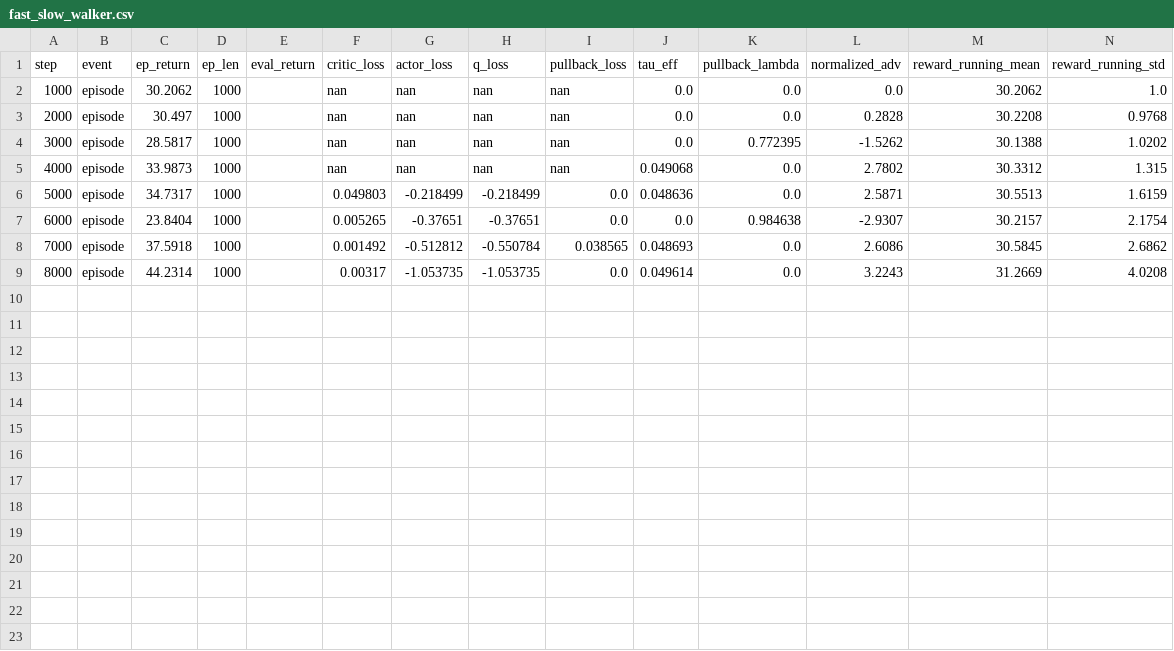
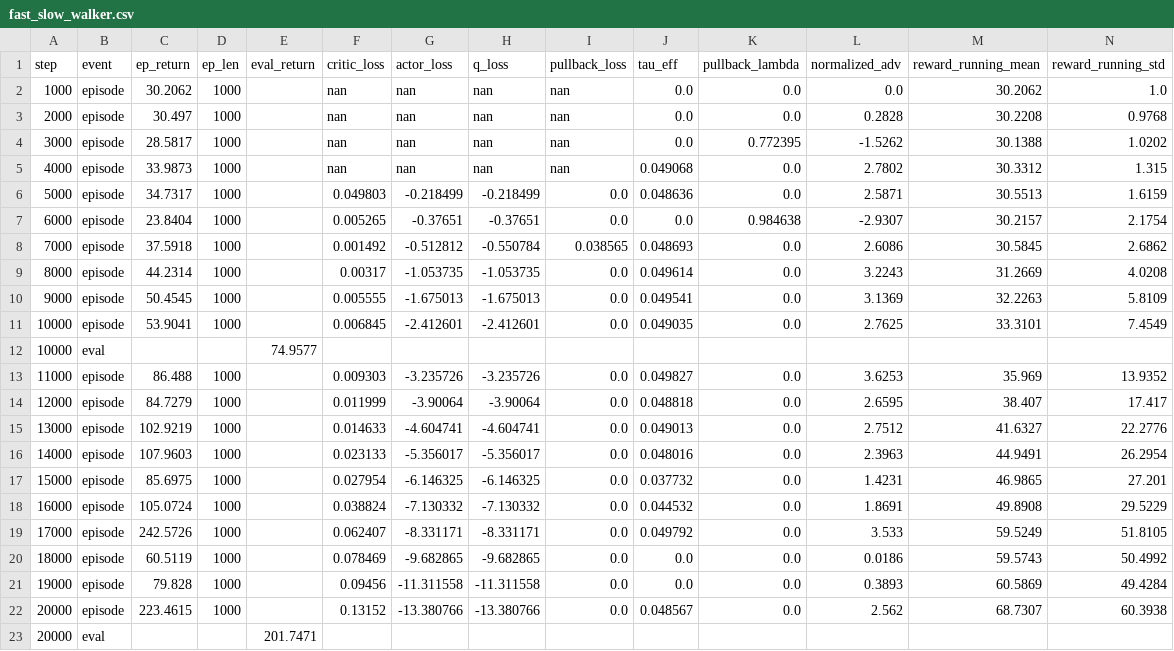
Before and after one commit to mauicv/Workspace, a CSV file: fast_slow_walker.csv, drawn as a sheet; only a part is shown; rows hold the shown columns only; the diff names each change by its address in the sheet, - before the commit and + after, or states it on an @@ line.

```diff
--- a/fast_slow_walker.csv
+++ b/fast_slow_walker.csv
+row 10: 9000 | episode | 50.4545 | 1000 |  | 0.005555 | -1.675013 | -1.675013 | 0.0 | 0.049541 | 0.0 | 3.1369 | 32.2263 | 5.8109
+row 11: 10000 | episode | 53.9041 | 1000 |  | 0.006845 | -2.412601 | -2.412601 | 0.0 | 0.049035 | 0.0 | 2.7625 | 33.3101 | 7.4549
+row 12: 10000 | eval |  |  | 74.9577
+row 13: 11000 | episode | 86.488 | 1000 |  | 0.009303 | -3.235726 | -3.235726 | 0.0 | 0.049827 | 0.0 | 3.6253 | 35.969 | 13.9352
+row 14: 12000 | episode | 84.7279 | 1000 |  | 0.011999 | -3.90064 | -3.90064 | 0.0 | 0.048818 | 0.0 | 2.6595 | 38.407 | 17.417
+row 15: 13000 | episode | 102.9219 | 1000 |  | 0.014633 | -4.604741 | -4.604741 | 0.0 | 0.049013 | 0.0 | 2.7512 | 41.6327 | 22.2776
+row 16: 14000 | episode | 107.9603 | 1000 |  | 0.023133 | -5.356017 | -5.356017 | 0.0 | 0.048016 | 0.0 | 2.3963 | 44.9491 | 26.2954
+row 17: 15000 | episode | 85.6975 | 1000 |  | 0.027954 | -6.146325 | -6.146325 | 0.0 | 0.037732 | 0.0 | 1.4231 | 46.9865 | 27.201
+row 18: 16000 | episode | 105.0724 | 1000 |  | 0.038824 | -7.130332 | -7.130332 | 0.0 | 0.044532 | 0.0 | 1.8691 | 49.8908 | 29.5229
+row 19: 17000 | episode | 242.5726 | 1000 |  | 0.062407 | -8.331171 | -8.331171 | 0.0 | 0.049792 | 0.0 | 3.533 | 59.5249 | 51.8105
+row 20: 18000 | episode | 60.5119 | 1000 |  | 0.078469 | -9.682865 | -9.682865 | 0.0 | 0.0 | 0.0 | 0.0186 | 59.5743 | 50.4992
+row 21: 19000 | episode | 79.828 | 1000 |  | 0.09456 | -11.311558 | -11.311558 | 0.0 | 0.0 | 0.0 | 0.3893 | 60.5869 | 49.4284
+row 22: 20000 | episode | 223.4615 | 1000 |  | 0.13152 | -13.380766 | -13.380766 | 0.0 | 0.048567 | 0.0 | 2.562 | 68.7307 | 60.3938
+row 23: 20000 | eval |  |  | 201.7471
```
Also changed, not shown: ddpg_walker.csv.
